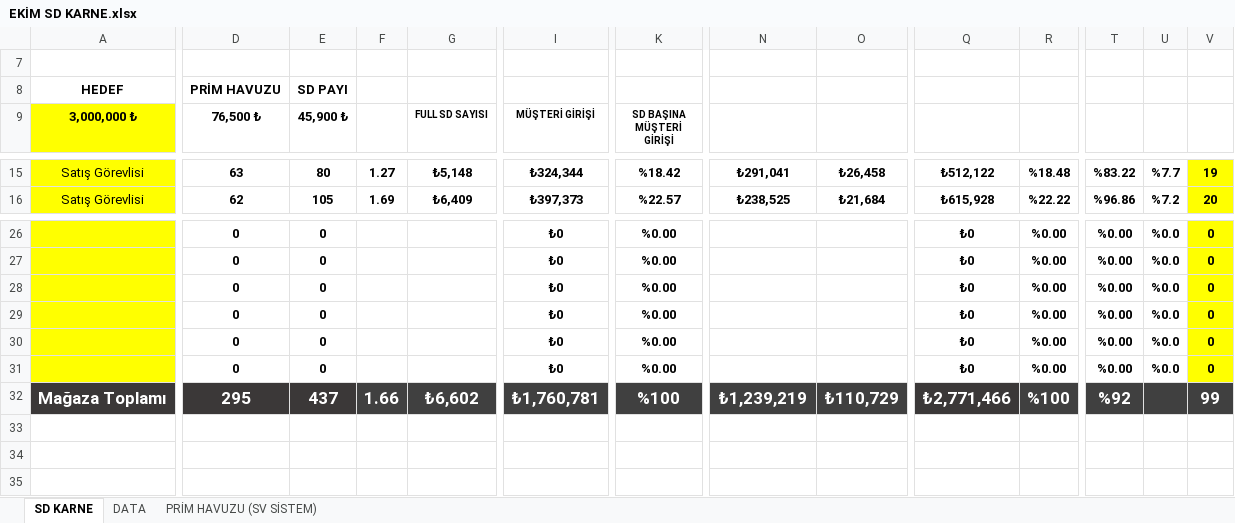
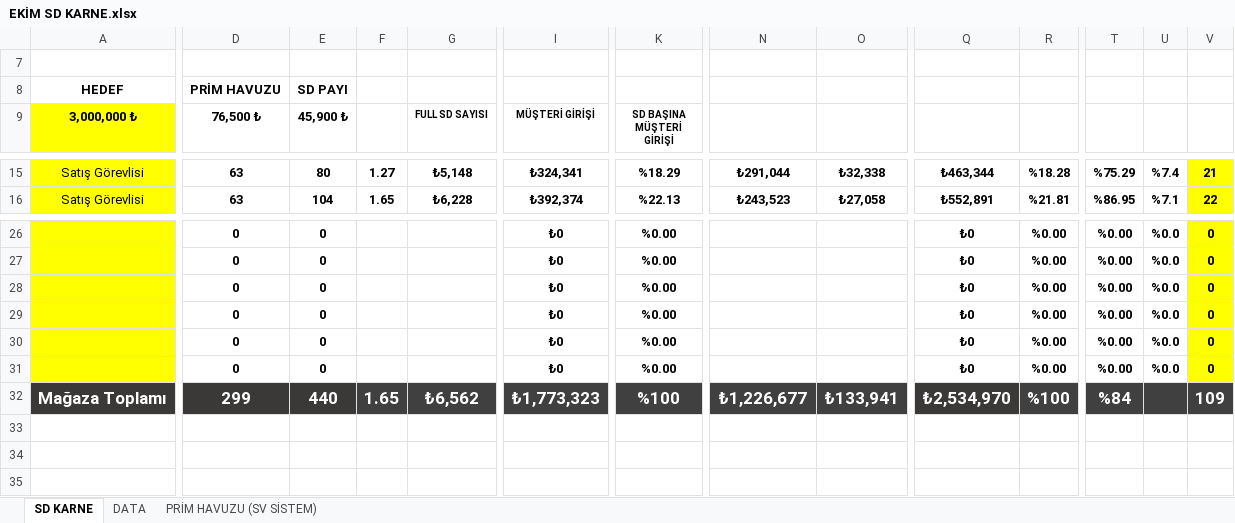
Before and after one commit to dagitmacmustafaberaat-create/puma-smart-assistant, an Excel workbook: EKİM SD KARNE.xlsx, sheet SD KARNE, drawn as a sheet; only a part is shown, gaps mark what is left out; values as stored, in another font and other column widths than the file's, no borders; conditional formats not drawn; the diff covers the shown part only; the diff names each change by its address in the sheet, - before the commit and + after, or states it on an @@ line.

```diff
--- a/EKİM SD KARNE.xlsx (sheet SD KARNE)
+++ b/EKİM SD KARNE.xlsx (sheet SD KARNE)
-I15 (MÜŞTERİ GİRİŞİ): ₺324,344
+I15 (MÜŞTERİ GİRİŞİ): ₺324,341
-K15 (SD BAŞINA MÜŞTERİ GİRİŞİ): %18.42
+K15 (SD BAŞINA MÜŞTERİ GİRİŞİ): %18.29
-N15 (PRİM HAVUZU): ₺291,041
+N15 (PRİM HAVUZU): ₺291,044
-O15 (SD PAYI): ₺26,458
+O15 (SD PAYI): ₺32,338
-Q15: ₺512,122
+Q15: ₺463,344
-R15: %18.48
+R15: %18.28
-T15: %83.22
+T15: %75.29
-U15: %7.7
+U15: %7.4
-V15: 19
+V15: 21
-D16 (76,500 ₺): 62
+D16 (76,500 ₺): 63
-E16 (45,900 ₺): 105
+E16 (45,900 ₺): 104
-F16: 1.69
+F16: 1.65
-G16 (FULL SD SAYISI): ₺6,409
+G16 (FULL SD SAYISI): ₺6,228
-I16 (MÜŞTERİ GİRİŞİ): ₺397,373
+I16 (MÜŞTERİ GİRİŞİ): ₺392,374
-K16 (SD BAŞINA MÜŞTERİ GİRİŞİ): %22.57
+K16 (SD BAŞINA MÜŞTERİ GİRİŞİ): %22.13
-N16 (PRİM HAVUZU): ₺238,525
+N16 (PRİM HAVUZU): ₺243,523
-O16 (SD PAYI): ₺21,684
+O16 (SD PAYI): ₺27,058
-Q16: ₺615,928
+Q16: ₺552,891
-R16: %22.22
+R16: %21.81
-T16: %96.86
+T16: %86.95
-U16: %7.2
+U16: %7.1
-V16: 20
+V16: 22
-D32 (76,500 ₺): 295
+D32 (76,500 ₺): 299
-E32 (45,900 ₺): 437
+E32 (45,900 ₺): 440
-F32: 1.66
+F32: 1.65
-G32 (FULL SD SAYISI): ₺6,602
+G32 (FULL SD SAYISI): ₺6,562
-I32 (MÜŞTERİ GİRİŞİ): ₺1,760,781
+I32 (MÜŞTERİ GİRİŞİ): ₺1,773,323
-N32 (PRİM HAVUZU): ₺1,239,219
+N32 (PRİM HAVUZU): ₺1,226,677
-O32 (SD PAYI): ₺110,729
+O32 (SD PAYI): ₺133,941
-Q32: ₺2,771,466
+Q32: ₺2,534,970
-T32: %92
+T32: %84
-V32: 99
+V32: 109
```
Also changed, not shown: 58 edited cells elsewhere in this sheet, sheet DATA, hidden cells, Ekim 2026 Data.xlsx.
